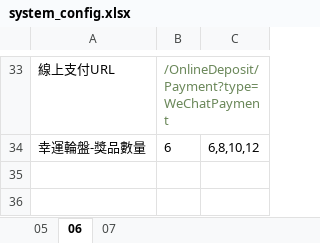
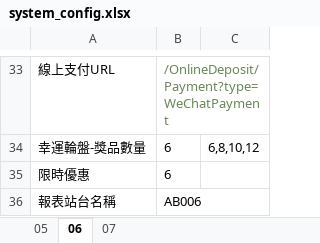
Before and after one commit to eos1209/auto_test, an Excel workbook: test_data/document/system_config.xlsx, sheet 06, drawn as a sheet; only a part is shown, gaps mark what is left out; values as stored, in another font and other column widths than the file's, no borders; the diff names each change by its address in the sheet, - before the commit and + after, or states it on an @@ line.

```diff
--- a/test_data/document/system_config.xlsx (sheet 06)
+++ b/test_data/document/system_config.xlsx (sheet 06)
+row 35: 限時優惠 | 6
+row 36: 報表站台名稱 | AB006
```
Also changed, not shown: sheet 07, sheet 05, test_data/document/memberSearchBatch.xlsx, test_data/document/red.xlsx, 7 other files.
